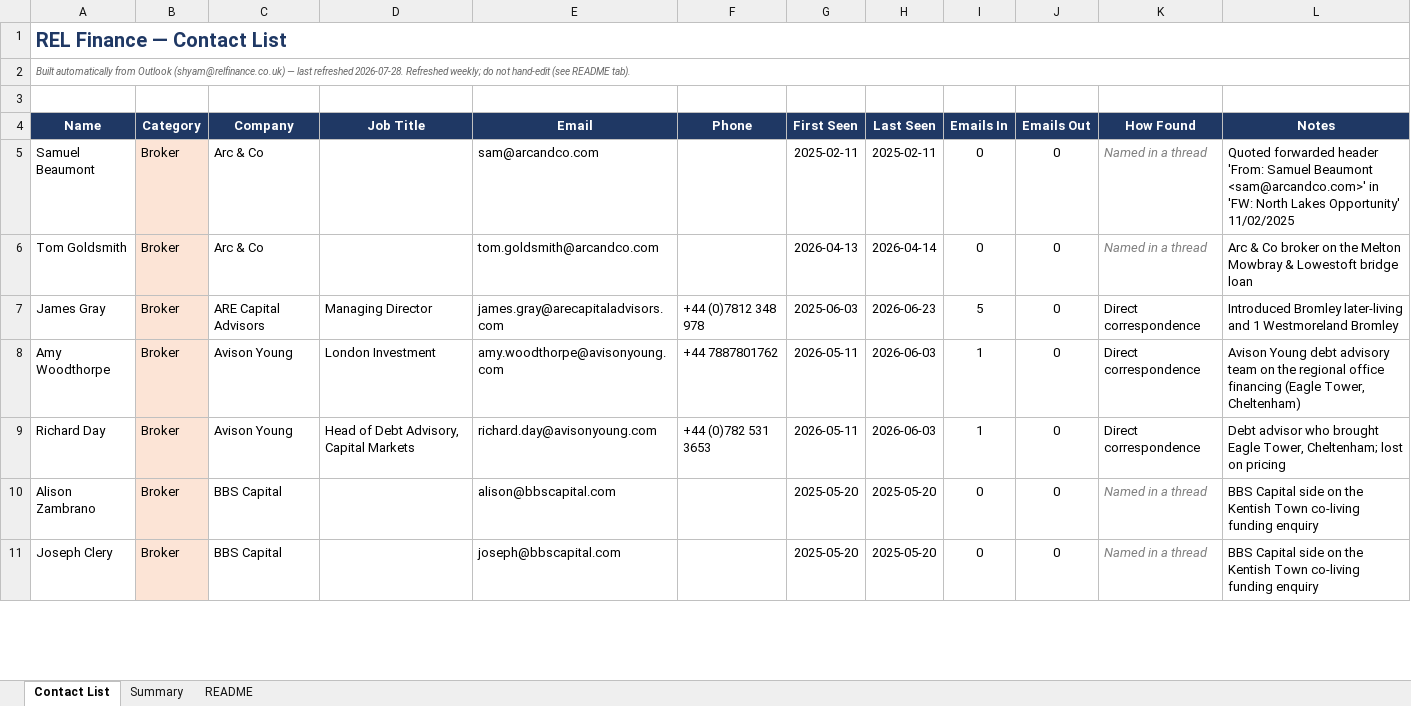
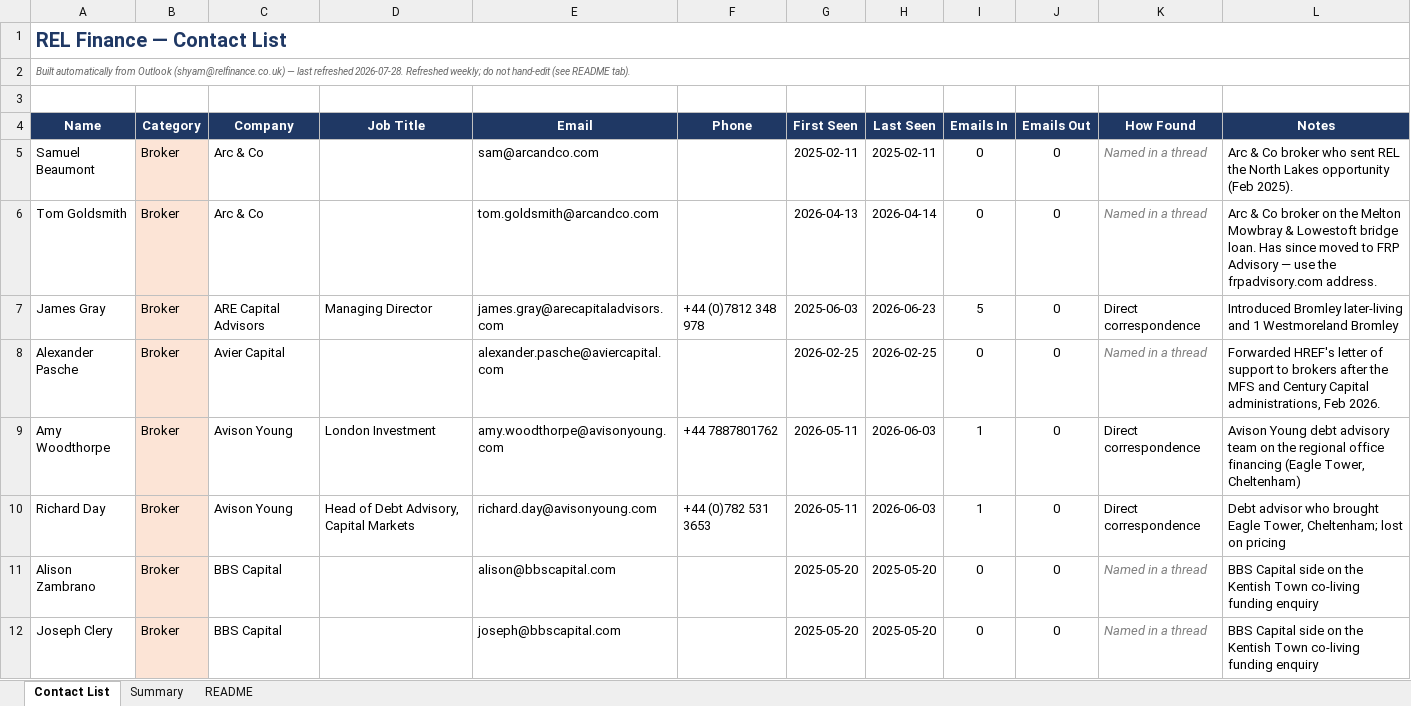
Before and after one commit to slakhani123/dealsheet, an Excel workbook: Contact_List_REL.xlsx, sheet Contact List, drawn as a sheet; only a part is shown; values as stored, in another font and other column widths than the file's, no borders; the diff covers the shown part only; the diff names each change by its address in the sheet, - before the commit and + after, or states it on an @@ line.

```diff
--- a/Contact_List_REL.xlsx (sheet Contact List)
+++ b/Contact_List_REL.xlsx (sheet Contact List)
-L5 (Notes): Quoted forwarded header 'From: Samuel Beaumont <sam@arcandco.com>' in 'FW: North Lakes Opportunity' 11/02/2025
+L5 (Notes): Arc & Co broker who sent REL the North Lakes opportunity (Feb 2025).
-L6 (Notes): …Lowestoft bridge loan
+L6 (Notes): …Lowestoft bridge loan. Has since moved to FRP Advisory — use the frpadvisory.com address.
+row 8: Alexander Pasche | Broker | Avier Capital |  | alexander.pasche@aviercapital.com |  | 2026-02-25 | 2026-02-25 | 0 | 0 | Named in a thread | Forwarded HREF's letter of support to brokers after the MFS and Century Capital administrations, Feb 2026.
```
Also changed, not shown: 11 added rows, 12 removed rows and 34 edited cells elsewhere in this sheet, 3 other files.
